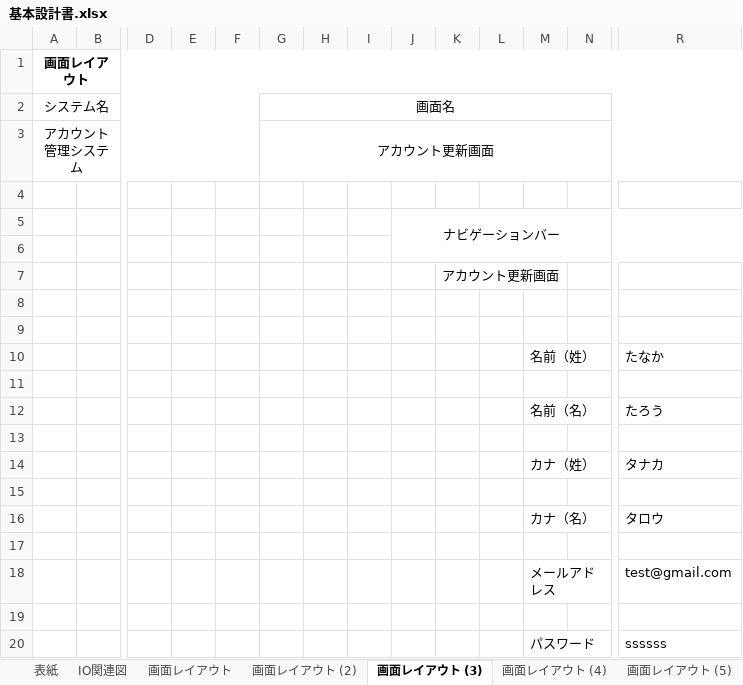
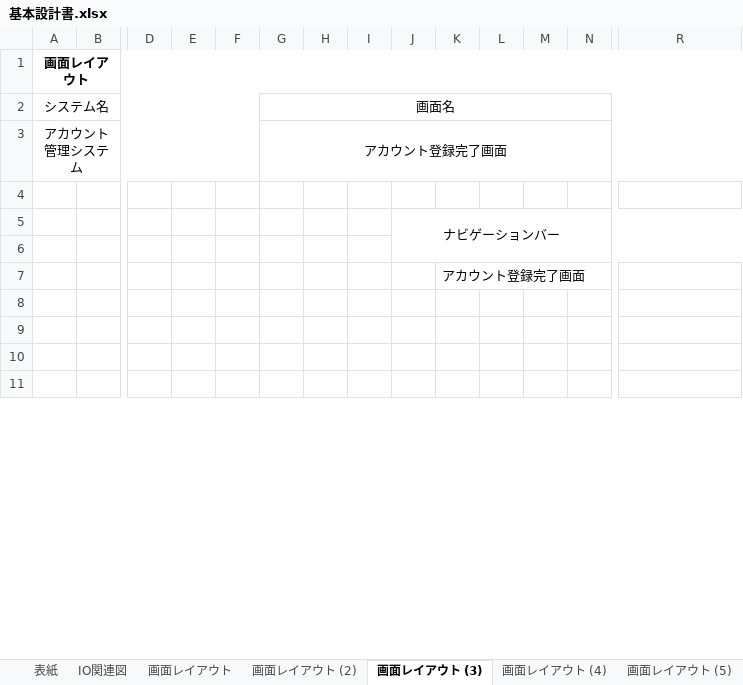
Before and after one commit to ohara-h/design, an Excel workbook: 基本設計書.xlsx, sheet 画面レイアウト (3), drawn as a sheet; only a part is shown, gaps mark what is left out; the shorter side is filled out with more unchanged rows; values as stored, in another font and other column widths than the file's, no borders; removed rows and columns are numbered as before the commit, all else as after; rows hold the shown columns only; the diff covers the shown part only; the diff names each change by its address in the sheet, - before the commit and + after, or states it on an @@ line.

```diff
--- a/基本設計書.xlsx (sheet 画面レイアウト (3))
+++ b/基本設計書.xlsx (sheet 画面レイアウト (3))
-G3 (画面名): アカウント更新画面
+G3 (画面名): アカウント登録完了画面
-K7: アカウント更新画面
+K7: アカウント登録完了画面
-row 10:  |  |  |  |  |  |  |  |  |  |  | 名前（姓） |  | たなか
-row 11: (empty)
-row 12:  |  |  |  |  |  |  |  |  |  |  | 名前（名） |  | たろう
-row 13: (empty)
-row 14:  |  |  |  |  |  |  |  |  |  |  | カナ（姓） |  | タナカ
-row 15: (empty)
-row 16:  |  |  |  |  |  |  |  |  |  |  | カナ（名） |  | タロウ
-row 17: (empty)
-row 18:  |  |  |  |  |  |  |  |  |  |  | メールアドレス |  | test@gmail.com
-row 19: (empty)
-row 20:  |  |  |  |  |  |  |  |  |  |  | パスワード |  | ssssss
```
Also changed, not shown: 23 added rows, 12 removed rows and 1 edited cell elsewhere in this sheet, sheet 画面レイアウト (4), sheet 画面レイアウト (5), sheet 画面レイアウト (2), sheet 表紙, other sheet tabs, charts or pictures, 1 other file.
